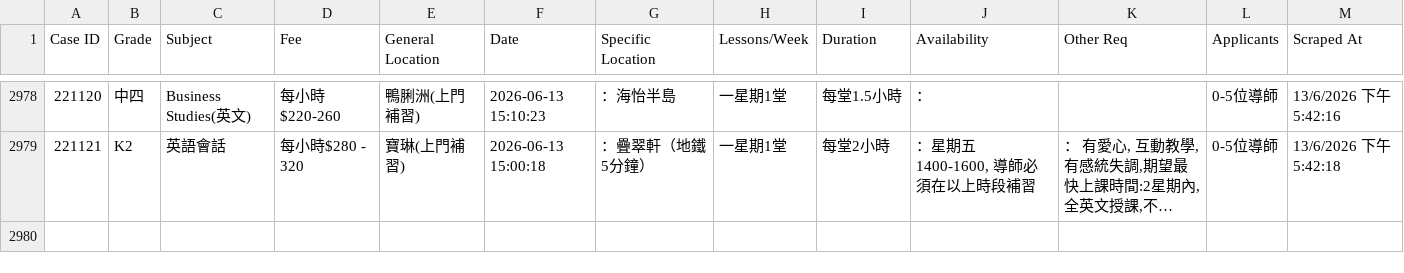
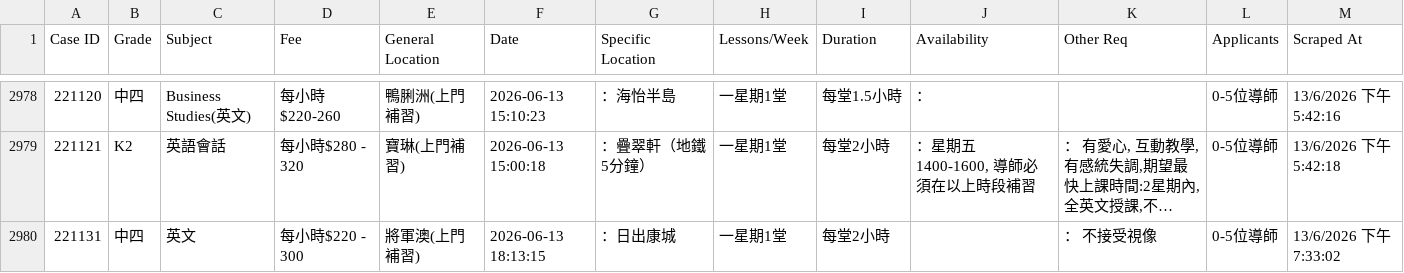
Before and after one commit to leighapollo277-coder/tutorcircle-scraper, a CSV file: cases.csv, drawn as a sheet; only a part is shown, gaps mark what is left out; long unchanged cells end in …; the diff names each change by its address in the sheet, - before the commit and + after, or states it on an @@ line.

Commit message:
Auto-update: New TutorCircle cases [skip ci]

```diff
--- a/cases.csv
+++ b/cases.csv
+row 2980: 221131 | 中四 | 英文 | 每小時$220 - 300 | 將軍澳(上門補習) | 2026-06-13 18:13:15 | ：日出康城 | 一星期1堂 | 每堂2小時 |  | ： 不接受視像 | 0-5位導師 | 13/6/2026 下午7:33:02
```
